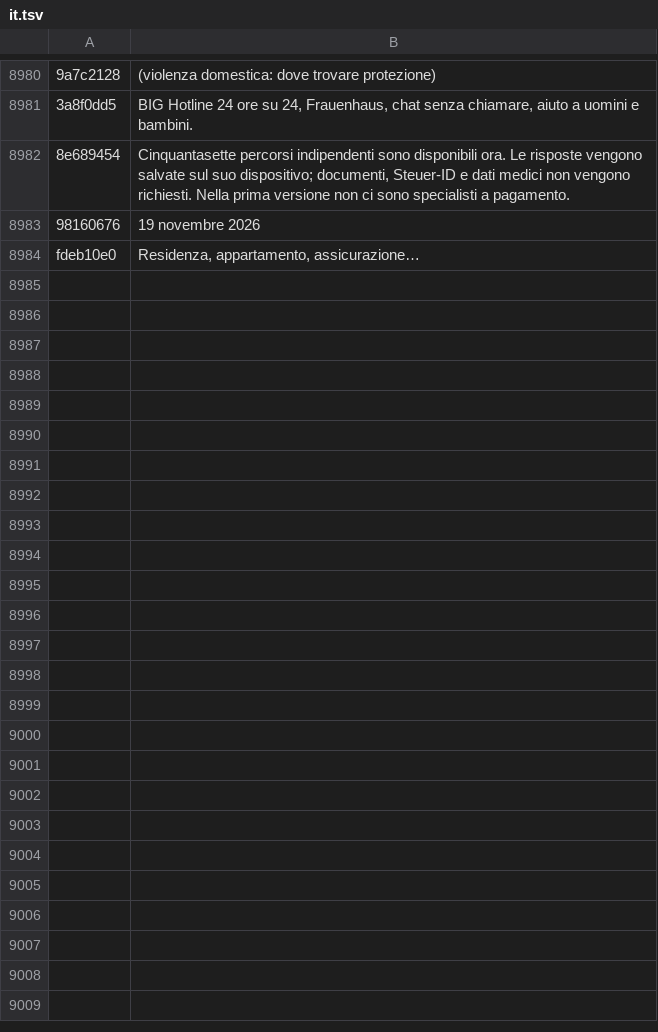
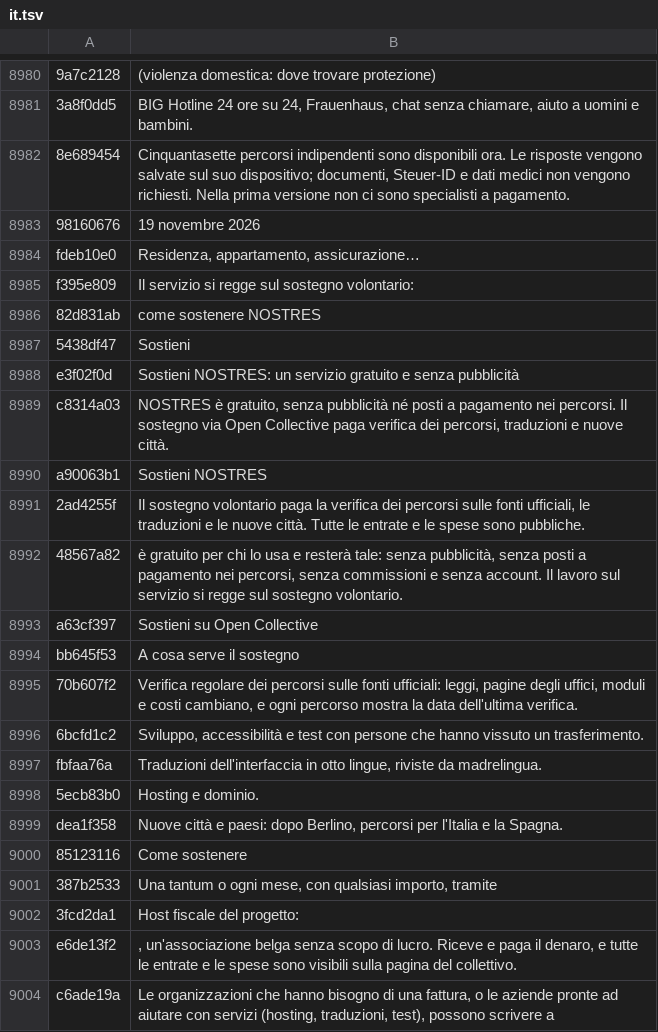
Before and after one commit to sashahermann2020-cloud/NOSTRES-public, a TSV file: i18n/translations/it.tsv, drawn as a sheet; only a part is shown, gaps mark what is left out; the diff covers the shown part only; the diff names each change by its address in the sheet, - before the commit and + after, or states it on an @@ line.

```diff
--- a/i18n/translations/it.tsv
+++ b/i18n/translations/it.tsv
+row 8985: f395e809 | Il servizio si regge sul sostegno volontario:
+row 8986: 82d831ab | come sostenere NOSTRES
+row 8987: 5438df47 | Sostieni
+row 8988: e3f02f0d | Sostieni NOSTRES: un servizio gratuito e senza pubblicità
+row 8989: c8314a03 | NOSTRES è gratuito, senza pubblicità né posti a pagamento nei percorsi. Il sostegno via Open Collective paga verifica dei percorsi, traduzioni e nuove città.
+row 8990: a90063b1 | Sostieni NOSTRES
+row 8991: 2ad4255f | Il sostegno volontario paga la verifica dei percorsi sulle fonti ufficiali, le traduzioni e le nuove città. Tutte le entrate e le spese sono pubbliche.
+row 8992: 48567a82 | è gratuito per chi lo usa e resterà tale: senza pubblicità, senza posti a pagamento nei percorsi, senza commissioni e senza account. Il lavoro sul servizio si regge sul sostegno volontario.
+row 8993: a63cf397 | Sostieni su Open Collective
+row 8994: bb645f53 | A cosa serve il sostegno
+row 8995: 70b607f2 | Verifica regolare dei percorsi sulle fonti ufficiali: leggi, pagine degli uffici, moduli e costi cambiano, e ogni percorso mostra la data dell'ultima verifica.
+row 8996: 6bcfd1c2 | Sviluppo, accessibilità e test con persone che hanno vissuto un trasferimento.
+row 8997: fbfaa76a | Traduzioni dell'interfaccia in otto lingue, riviste da madrelingua.
+row 8998: 5ecb83b0 | Hosting e dominio.
+row 8999: dea1f358 | Nuove città e paesi: dopo Berlino, percorsi per l'Italia e la Spagna.
+row 9000: 85123116 | Come sostenere
+row 9001: 387b2533 | Una tantum o ogni mese, con qualsiasi importo, tramite
+row 9002: 3fcd2da1 | Host fiscale del progetto:
+row 9003: e6de13f2 | , un'associazione belga senza scopo di lucro. Riceve e paga il denaro, e tutte le entrate e le spese sono visibili sulla pagina del collettivo.
+row 9004: c6ade19a | Le organizzazioni che hanno bisogno di una fattura, o le aziende pronte ad aiutare con servizi (hosting, traduzioni, test), possono scrivere a
```
Also changed, not shown: 13 added rows elsewhere in this file, i18n/translations/ar.tsv, i18n/translations/de.tsv, 24 other files.
